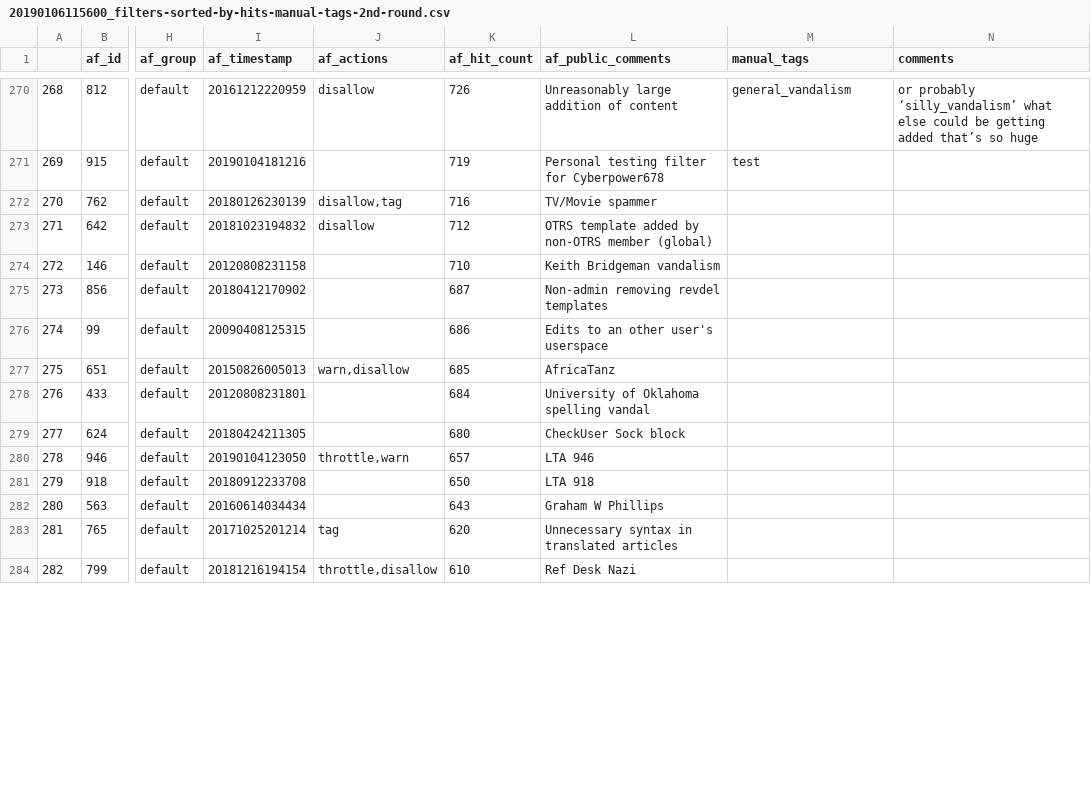
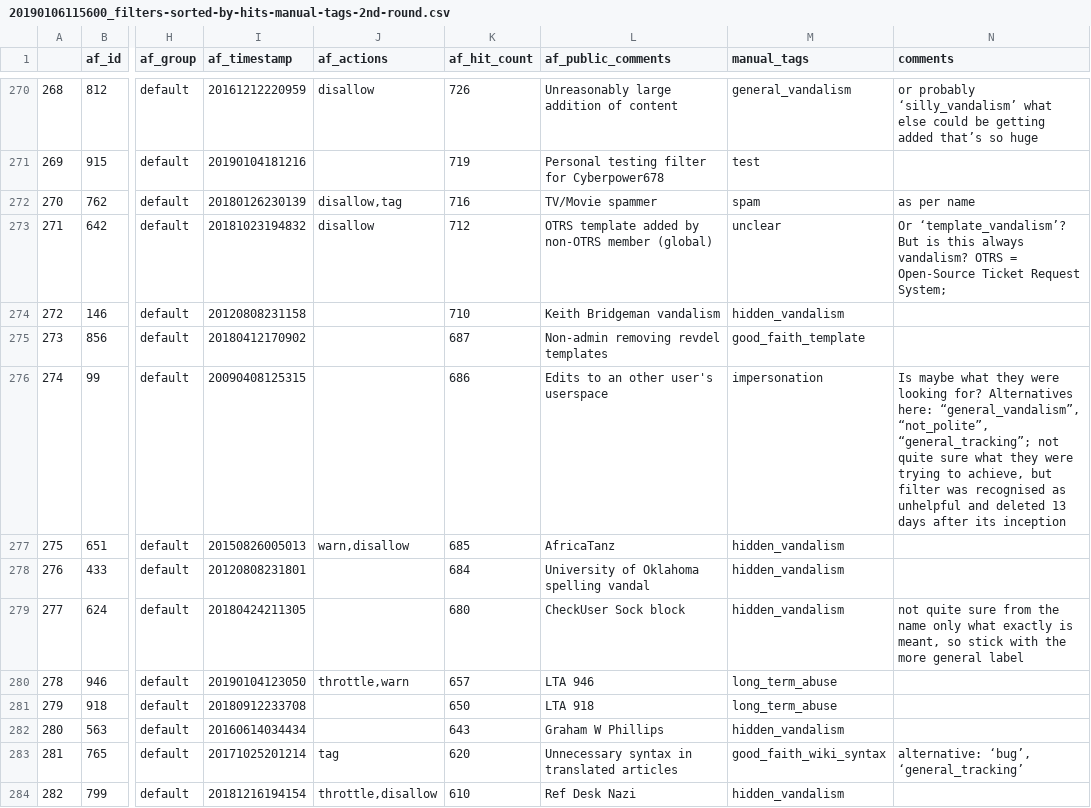
Before and after one commit to lusy/wikifilters, a CSV file: filter-lists/20190106115600_filters-sorted-by-hits-manual-tags-2nd-round.csv, drawn as a sheet; only a part is shown, gaps mark what is left out; the diff covers the shown part only; the diff names each change by its address in the sheet, - before the commit and + after, or states it on an @@ line.

Commit message:
Label 40 more filters

```diff
--- a/filter-lists/20190106115600_filters-sorted-by-hits-manual-tags-2nd-round.csv
+++ b/filter-lists/20190106115600_filters-sorted-by-hits-manual-tags-2nd-round.csv
-M272 (manual_tags): (empty)
+M272 (manual_tags): spam
-N272 (comments): (empty)
+N272 (comments): as per name
-M273 (manual_tags): (empty)
+M273 (manual_tags): unclear
-N273 (comments): (empty)
+N273 (comments): Or ‘template_vandalism’? But is this always vandalism? OTRS = Open-Source Ticket Request System;
-M274 (manual_tags): (empty)
+M274 (manual_tags): hidden_vandalism
-M275 (manual_tags): (empty)
+M275 (manual_tags): good_faith_template
-M276 (manual_tags): (empty)
+M276 (manual_tags): impersonation
-N276 (comments): (empty)
+N276 (comments): Is maybe what they were looking for? Alternatives here: “general_vandalism”, “not_polite”, “general_tracking”; not quite sure what they were trying to achieve, but filter was recognised as unhelpful and deleted 13 days after its inception
-M277:M279 (manual_tags): (empty)
+M277:M279 (manual_tags): hidden_vandalism
-N279 (comments): (empty)
+N279 (comments): not quite sure from the name only what exactly is meant, so stick with the more general label
-M280:M281 (manual_tags): (empty)
+M280:M281 (manual_tags): long_term_abuse
-M282 (manual_tags): (empty)
+M282 (manual_tags): hidden_vandalism
-M283 (manual_tags): (empty)
+M283 (manual_tags): good_faith_wiki_syntax
-N283 (comments): (empty)
+N283 (comments): alternative: ‘bug’, ‘general_tracking’
-M284 (manual_tags): (empty)
+M284 (manual_tags): hidden_vandalism
```
Also changed, not shown: 36 edited cells elsewhere in this file.
